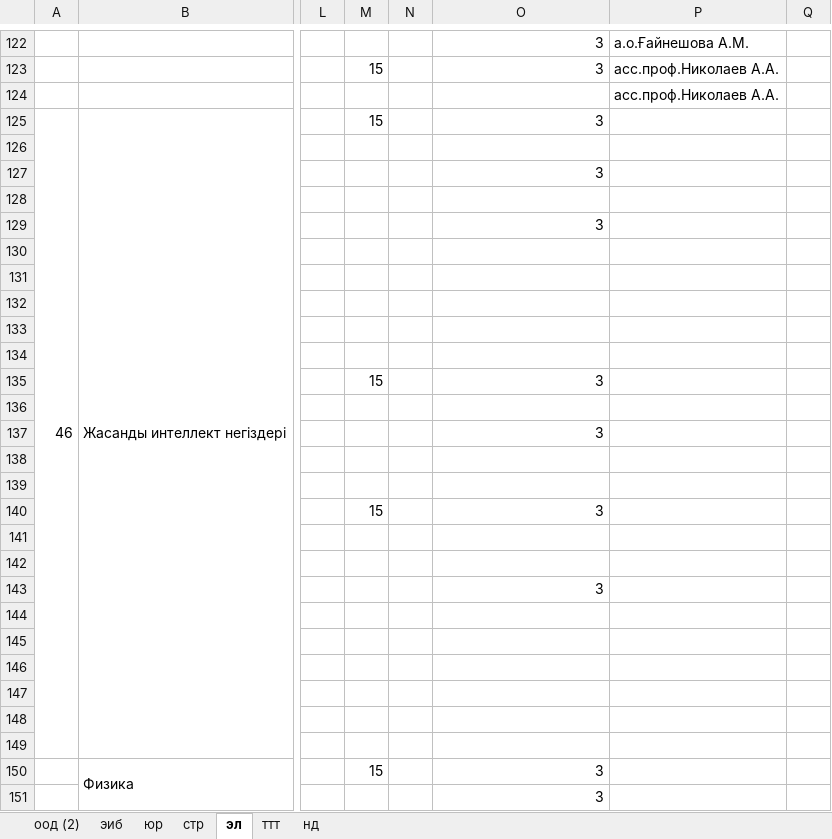
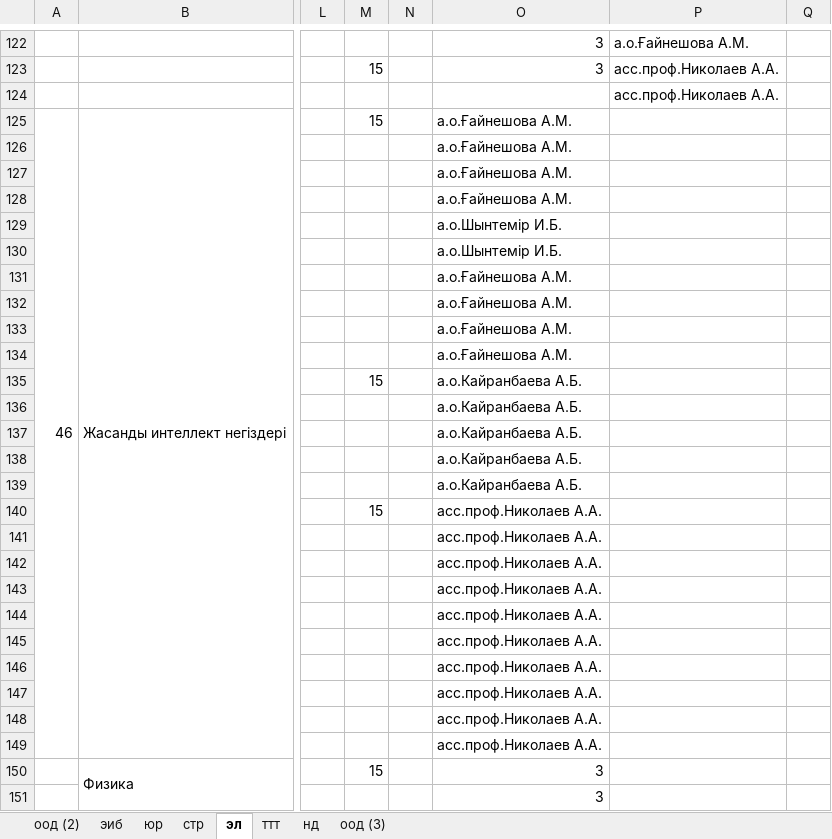
Before and after one commit to vladimirmysko/schedule-generator-python, an Excel workbook: data/form-1.xlsx, sheet эл, drawn as a sheet; only a part is shown, gaps mark what is left out; values as stored, in another font and other column widths than the file's, no cell formats; the diff covers the shown part only; the diff names each change by its address in the sheet, - before the commit and + after, or states it on an @@ line.

```diff
--- a/data/form-1.xlsx (sheet эл)
+++ b/data/form-1.xlsx (sheet эл)
+sheet tab: оод (3)
-O125: 3
+O125: а.о.Ғайнешова А.М.
-O126: (empty)
+O126: а.о.Ғайнешова А.М.
-O127: 3
+O127: а.о.Ғайнешова А.М.
-O128: (empty)
+O128: а.о.Ғайнешова А.М.
-O129: 3
+O129: а.о.Шынтемір И.Б.
-O130: (empty)
+O130: а.о.Шынтемір И.Б.
-O131:O134: (empty)
+O131:O134: а.о.Ғайнешова А.М.
-O135: 3
+O135: а.о.Кайранбаева А.Б.
-O136: (empty)
+O136: а.о.Кайранбаева А.Б.
-O137: 3
+O137: а.о.Кайранбаева А.Б.
-O138:O139: (empty)
+O138:O139: а.о.Кайранбаева А.Б.
-O140: 3
+O140: асс.проф.Николаев А.А.
-O141:O142: (empty)
+O141:O142: асс.проф.Николаев А.А.
-O143: 3
+O143: асс.проф.Николаев А.А.
-O144:O149: (empty)
+O144:O149: асс.проф.Николаев А.А.
```
Also changed, not shown: 1 edited cell elsewhere in this sheet, sheet оод (2), sheet нд, sheet эиб, cell formats, formulas that keep their value, 2 other files.
